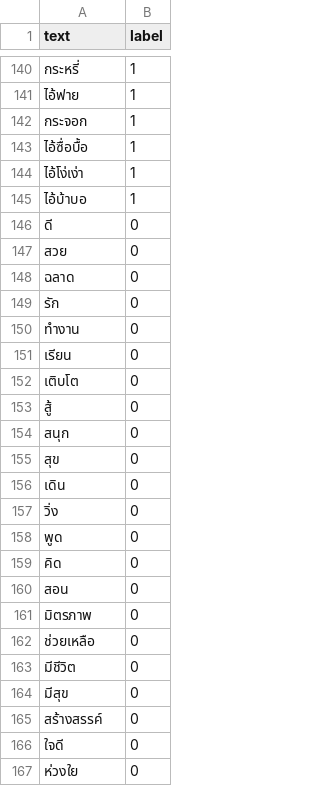
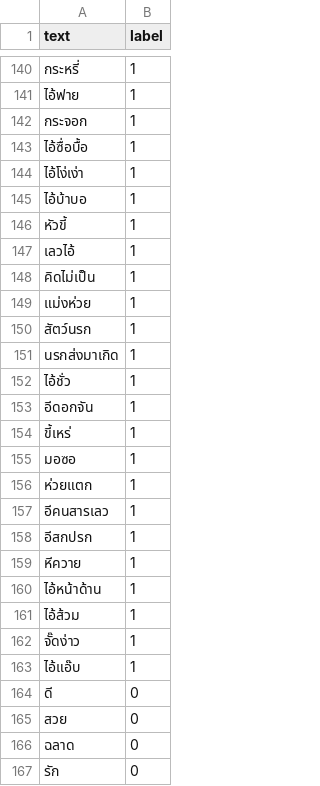
Before and after one commit to Poomdevkub/Pattern-Discord-Bot, a CSV file: mon/data.csv, drawn as a sheet; only a part is shown, gaps mark what is left out; the shorter side is filled out with more unchanged rows; the diff covers the shown part only; the diff names each change by its address in the sheet, - before the commit and + after, or states it on an @@ line.

Commit message:
เพิ่มข้อมูลอีก

```diff
--- a/mon/data.csv
+++ b/mon/data.csv
+row 146: หัวขี้ | 1
+row 147: เลวไอ้ | 1
+row 148: คิดไม่เป็น | 1
+row 149: แม่งห่วย | 1
+row 150: สัตว์นรก | 1
+row 151: นรกส่งมาเกิด | 1
+row 152: ไอ้ชั่ว | 1
+row 153: อีดอกจัน | 1
+row 154: ขี้เหร่ | 1
+row 155: มอซอ | 1
+row 156: ห่วยแตก | 1
+row 157: อีคนสารเลว | 1
+row 158: อีสกปรก | 1
+row 159: หีควาย | 1
+row 160: ไอ้หน้าด้าน | 1
+row 161: ไอ้ส้วม | 1
+row 162: จั๊ดง่าว | 1
+row 163: ไอ้แอ๊บ | 1
```
Also changed, not shown: 17 added rows elsewhere in this file.
